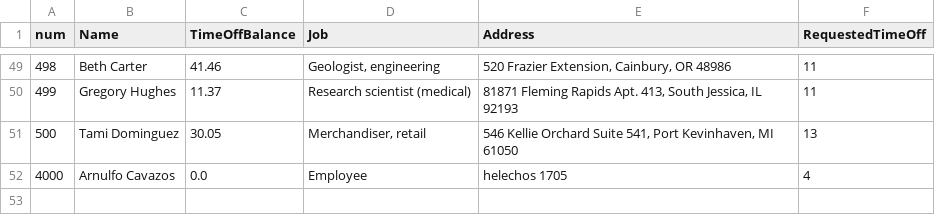
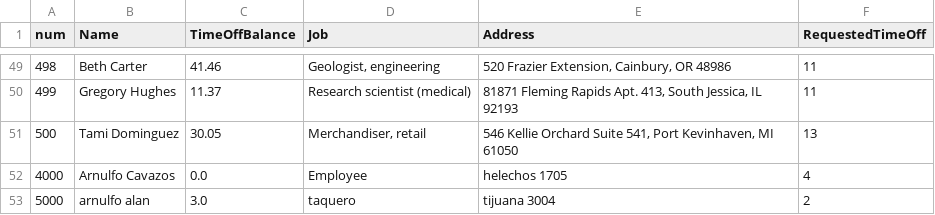
Before and after one commit to Arnulfo-Cavazos/OPENAPIsMAIN, a CSV file: app/data.csv, drawn as a sheet; only a part is shown, gaps mark what is left out.

Commit message:
Add employee arnulfo alan

```diff
--- a/app/data.csv
+++ b/app/data.csv
@@ -52 +52,2 @@ num,Name,TimeOffBalance,Job,Address,RequestedTimeOff
 4000,Arnulfo Cavazos,0.0,Employee,helechos 1705,4
+5000,arnulfo alan,3.0,taquero,tijuana 3004,2
```
